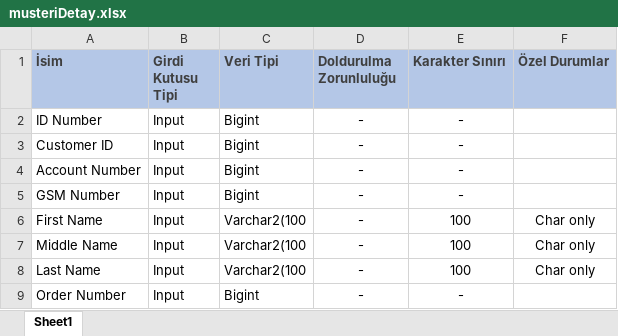
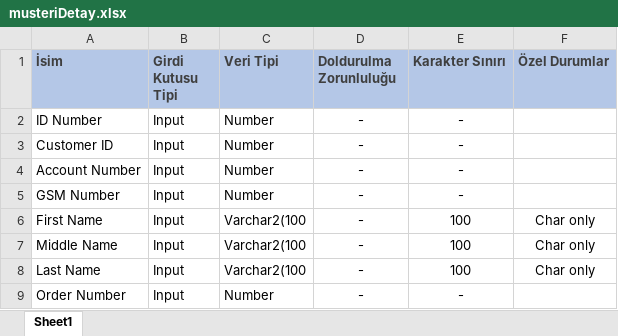
Before and after one commit to GGBebe/JIRA, an Excel workbook: CRM Lite/Excels/musteriDetay.xlsx, sheet Sheet1, drawn as a sheet; values as stored, in another font and other column widths than the file's, no borders; the diff names each change by its address in the sheet, - before the commit and + after, or states it on an @@ line.

```diff
--- a/CRM Lite/Excels/musteriDetay.xlsx (sheet Sheet1)
+++ b/CRM Lite/Excels/musteriDetay.xlsx (sheet Sheet1)
-C2:C5 (Veri Tipi): Bigint
+C2:C5 (Veri Tipi): Number
-C9 (Veri Tipi): Bigint
+C9 (Veri Tipi): Number
```
Also changed, not shown: 41 other files.
